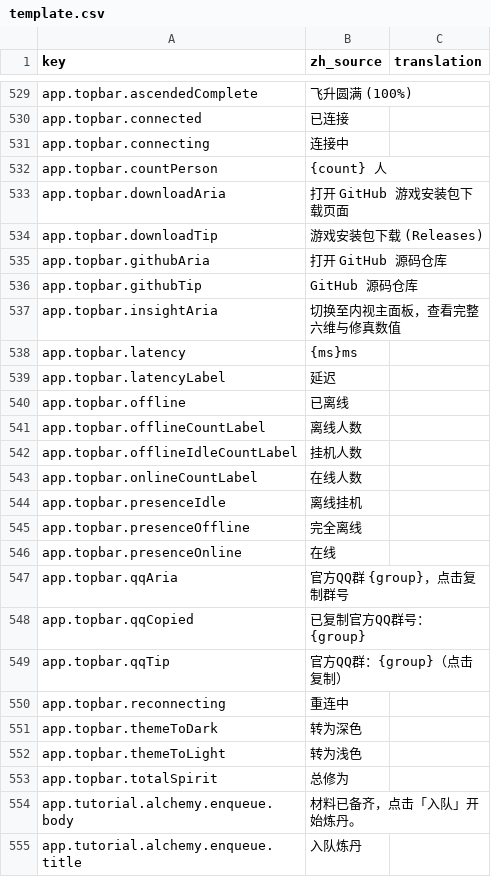
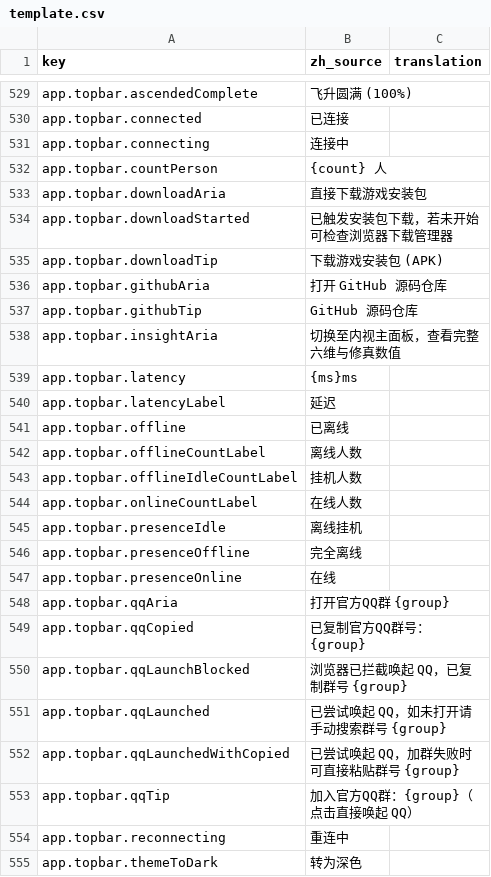
Before and after one commit to fruktoguo/daohua, a CSV file: frontend/public/locales/template.csv, drawn as a sheet; only a part is shown, gaps mark what is left out; the shorter side is filled out with more unchanged rows.

```diff
--- a/frontend/public/locales/template.csv
+++ b/frontend/public/locales/template.csv
@@ -534,4 +534,5 @@ app.topbar.connecting,"连接中",""
 app.topbar.countPerson,"{count} 人",""
-app.topbar.downloadAria,"打开 GitHub 游戏安装包下载页面",""
-app.topbar.downloadTip,"游戏安装包下载 (Releases)",""
+app.topbar.downloadAria,"直接下载游戏安装包",""
+app.topbar.downloadStarted,"已触发安装包下载，若未开始可检查浏览器下载管理器",""
+app.topbar.downloadTip,"下载游戏安装包 (APK)",""
 app.topbar.githubAria,"打开 GitHub 源码仓库",""
@@ -548,5 +549,8 @@ app.topbar.presenceOffline,"完全离线",""
 app.topbar.presenceOnline,"在线",""
-app.topbar.qqAria,"官方QQ群 {group}，点击复制群号",""
+app.topbar.qqAria,"打开官方QQ群 {group}",""
 app.topbar.qqCopied,"已复制官方QQ群号：{group}",""
-app.topbar.qqTip,"官方QQ群：{group}（点击复制）",""
+app.topbar.qqLaunchBlocked,"浏览器已拦截唤起 QQ，已复制群号 {group}",""
+app.topbar.qqLaunched,"已尝试唤起 QQ，如未打开请手动搜索群号 {group}",""
+app.topbar.qqLaunchedWithCopied,"已尝试唤起 QQ，加群失败时可直接粘贴群号 {group}",""
+app.topbar.qqTip,"加入官方QQ群：{group}（点击直接唤起 QQ）",""
 app.topbar.reconnecting,"重连中",""
```
Also changed, not shown: 3 other files.
